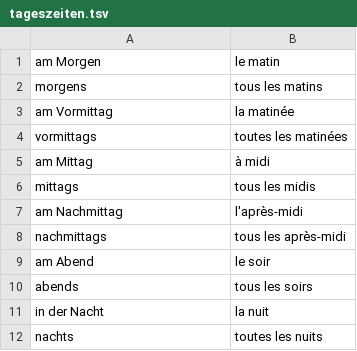
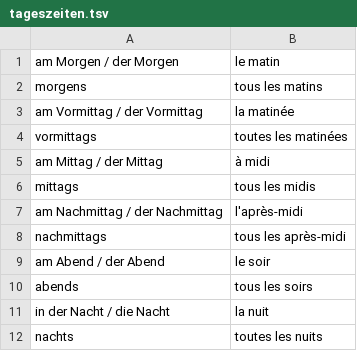
Before and after one commit to dbikard/mischmasch, a TSV file: words/tageszeiten.tsv, drawn as a sheet.

```diff
--- a/words/tageszeiten.tsv
+++ b/words/tageszeiten.tsv
@@ -1,12 +1,12 @@
-am Morgen	le matin
+am Morgen / der Morgen	le matin
 morgens	tous les matins
-am Vormittag	la matinée
+am Vormittag / der Vormittag	la matinée
 vormittags	toutes les matinées
-am Mittag	à midi
+am Mittag / der Mittag	à midi
 mittags	tous les midis
-am Nachmittag	l'après-midi
+am Nachmittag / der Nachmittag	l'après-midi
 nachmittags	tous les après-midi
-am Abend	le soir
+am Abend / der Abend	le soir
 abends	tous les soirs
-in der Nacht	la nuit
+in der Nacht / die Nacht	la nuit
 nachts	toutes les nuits
```
Also changed, not shown: 2 other files.
